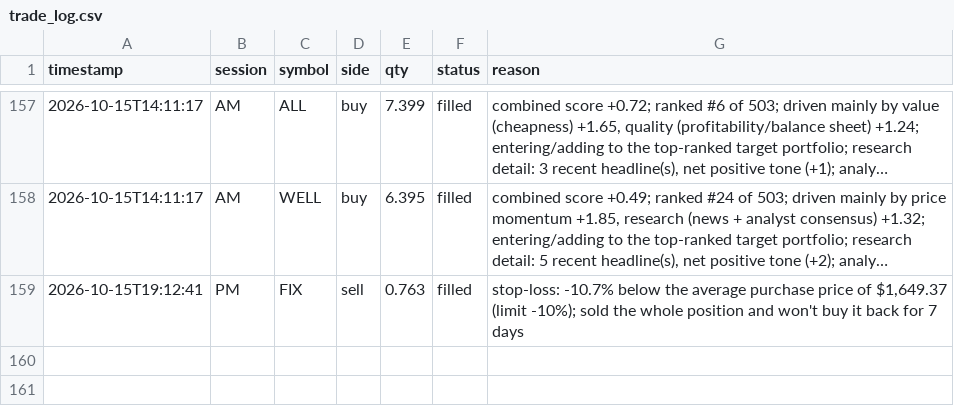
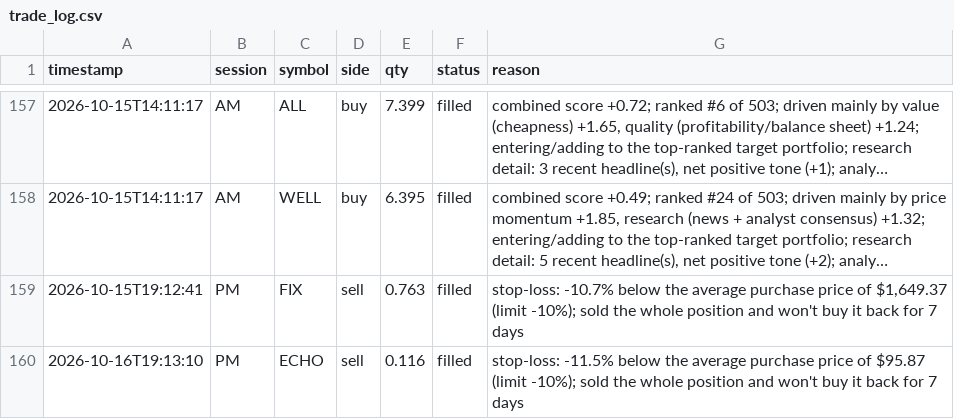
Before and after one commit to mpumitsuela-dotcom/S-P-500, a CSV file: trade_log.csv, drawn as a sheet; only a part is shown, gaps mark what is left out; long unchanged cells end in ….

```diff
--- a/trade_log.csv
+++ b/trade_log.csv
@@ -159 +159,2 @@ timestamp,session,symbol,side,qty,status,reason
 2026-10-15T19:12:41,PM,FIX,sell,0.763,filled,"stop-loss: -10.7% below the average purchase price of $1,649.37 (limit -10%); sold the whole position and won't buy it back for 7 days"
+2026-10-16T19:13:10,PM,ECHO,sell,0.116,filled,stop-loss: -11.5% below the average purchase price of $95.87 (limit -10%); sold the whole position and won't buy it back for 7 days
```
Also changed, not shown: 2 other files.
